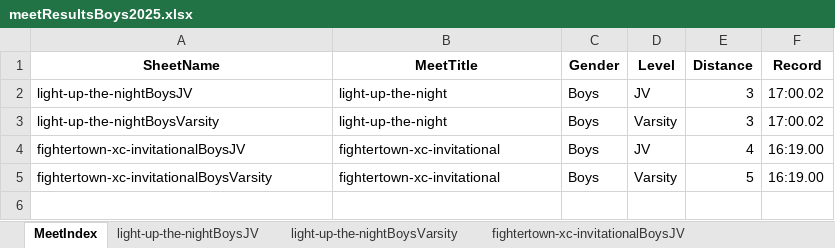
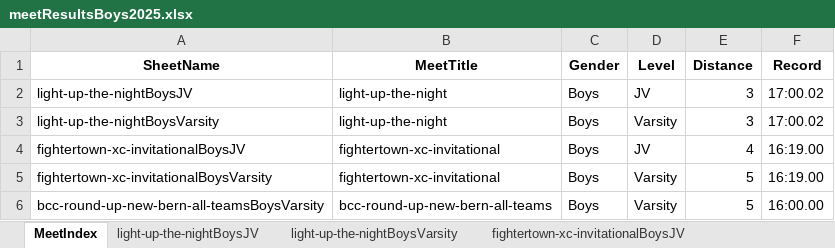
Before and after one commit to datawolf04/crossCountryMeetSummaries, an Excel workbook: resources/meetResultsBoys2025.xlsx, sheet MeetIndex, drawn as a sheet; values as stored, in another font and other column widths than the file's, no borders; the diff names each change by its address in the sheet, - before the commit and + after, or states it on an @@ line.

```diff
--- a/resources/meetResultsBoys2025.xlsx (sheet MeetIndex)
+++ b/resources/meetResultsBoys2025.xlsx (sheet MeetIndex)
+row 6: bcc-round-up-new-bern-all-teamsBoysVarsity | bcc-round-up-new-bern-all-teams | Boys | Varsity | 5 | 16:00.00
```
Also changed, not shown: other sheet tabs, resources/jh-rose-invite.xlsx, resources/meetResultsGirls2025.xlsx, 27 other files.
